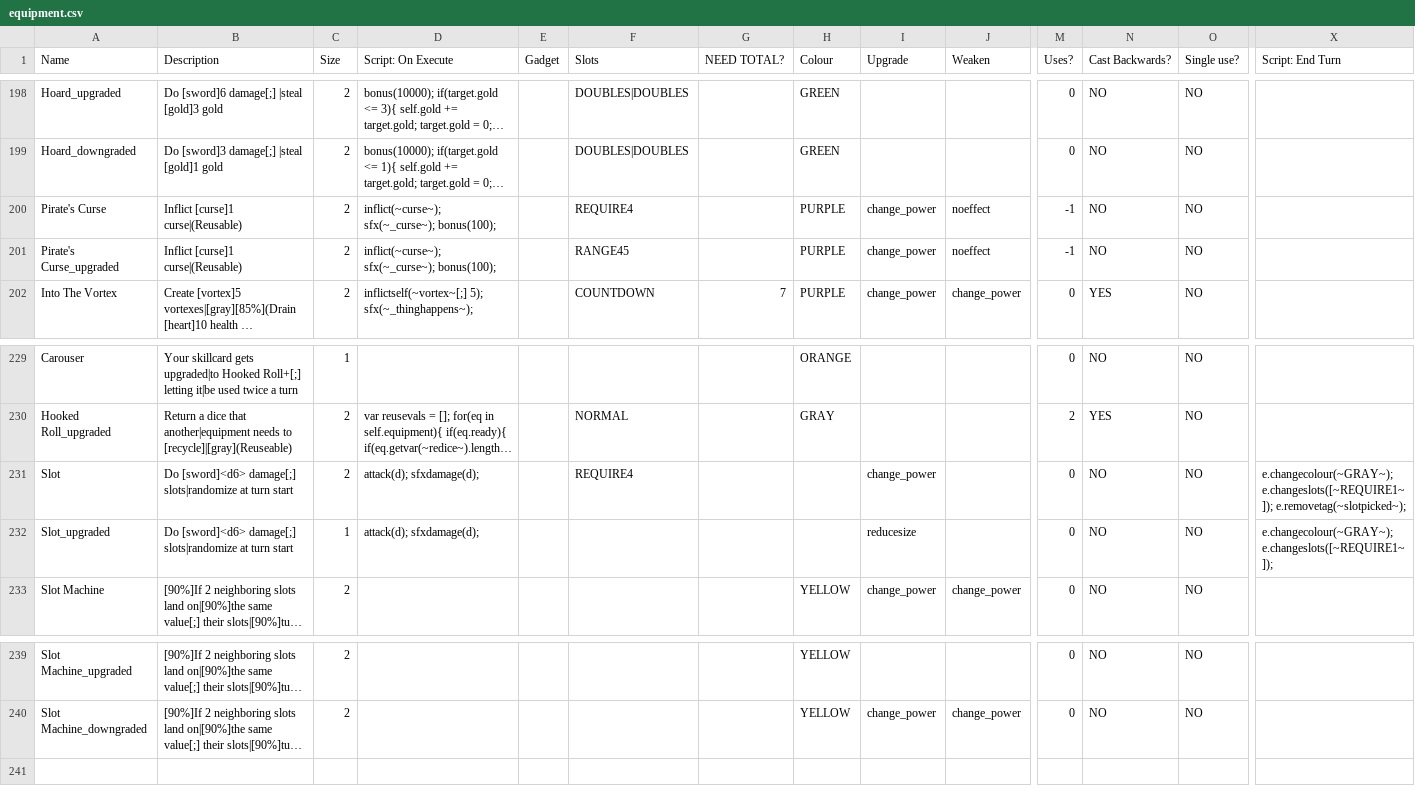
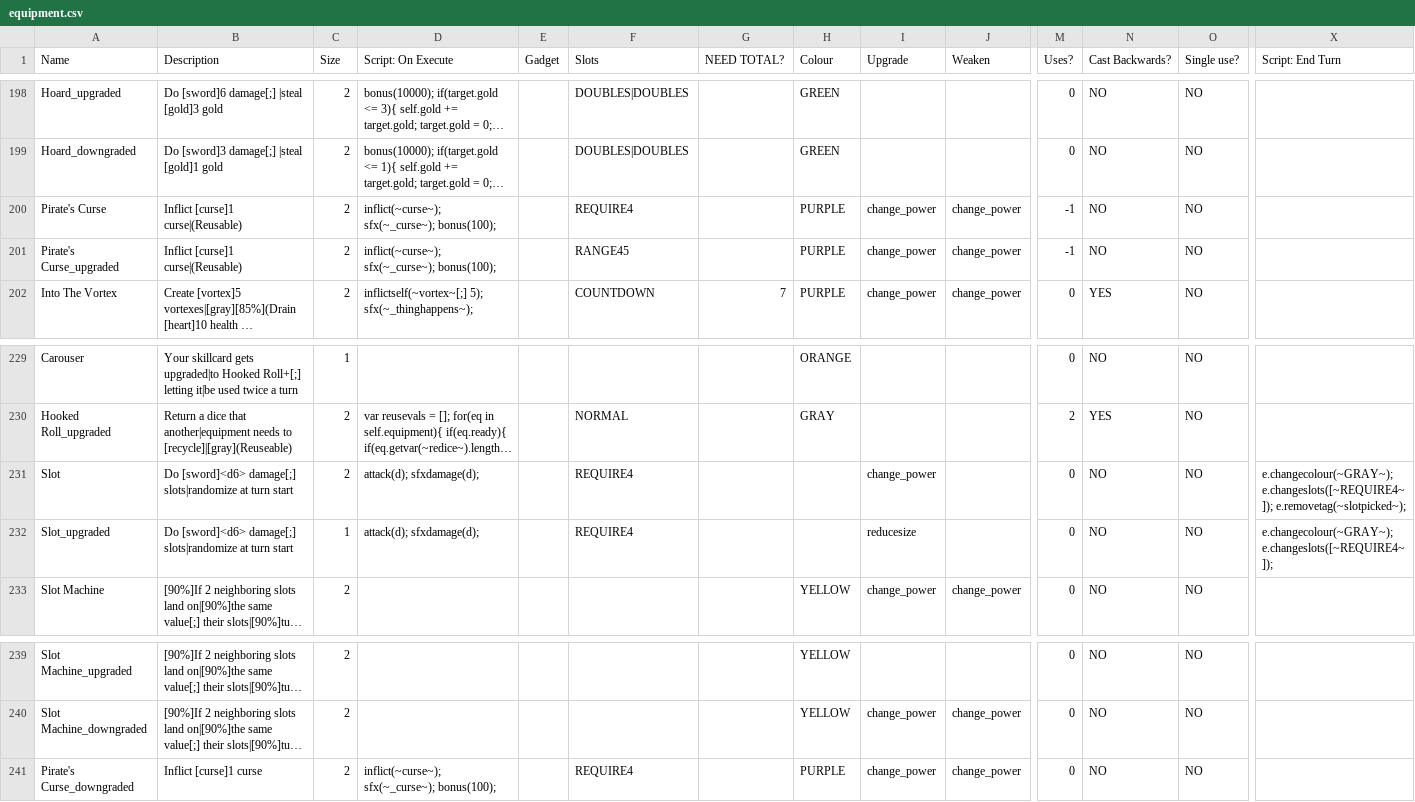
Before and after one commit to Polly224/pollymod, a CSV file: _append/data/text/equipment.csv, drawn as a sheet; only a part is shown, gaps mark what is left out; long unchanged cells end in …; rows hold the shown columns only; the diff names each change by its address in the sheet, - before the commit and + after, or states it on an @@ line.

Commit message:
pirate's curse fix

```diff
--- a/_append/data/text/equipment.csv
+++ b/_append/data/text/equipment.csv
-J200:J201 (Weaken): noeffect
+J200:J201 (Weaken): change_power
-X231 (Script: End Turn): e.changecolour(~GRAY~); e.changeslots([~REQUIRE1~]); e.removetag(~slotpicked~);
+X231 (Script: End Turn): e.changecolour(~GRAY~); e.changeslots([~REQUIRE4~]); e.removetag(~slotpicked~);
-F232 (Slots): (empty)
+F232 (Slots): REQUIRE4
-X232 (Script: End Turn): e.changecolour(~GRAY~); e.changeslots([~REQUIRE1~]);
+X232 (Script: End Turn): e.changecolour(~GRAY~); e.changeslots([~REQUIRE4~]);
+row 241: Pirate's Curse_downgraded | Inflict [curse]1 curse | 2 | inflict(~curse~); sfx(~_curse~); bonus(100); |  | REQUIRE4 |  | PURPLE | change_power | change_power | 0 | NO | NO
```
